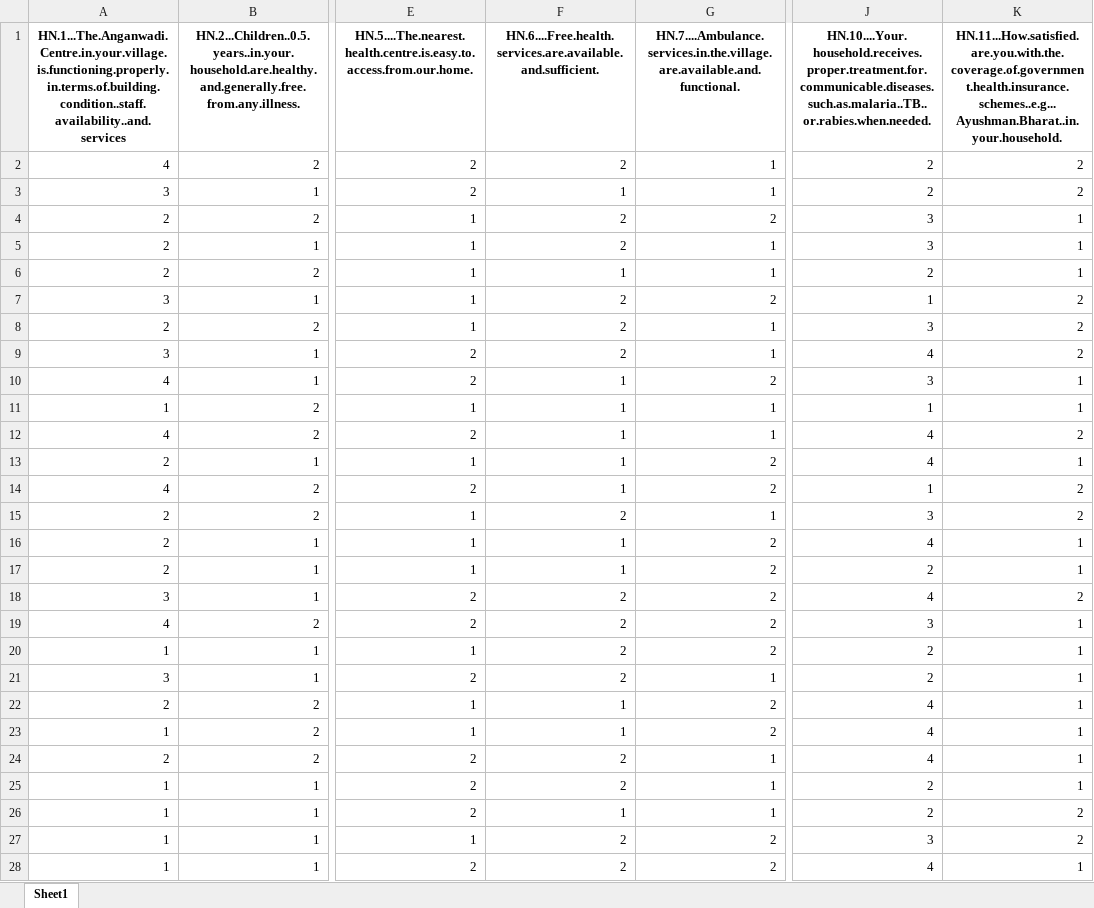
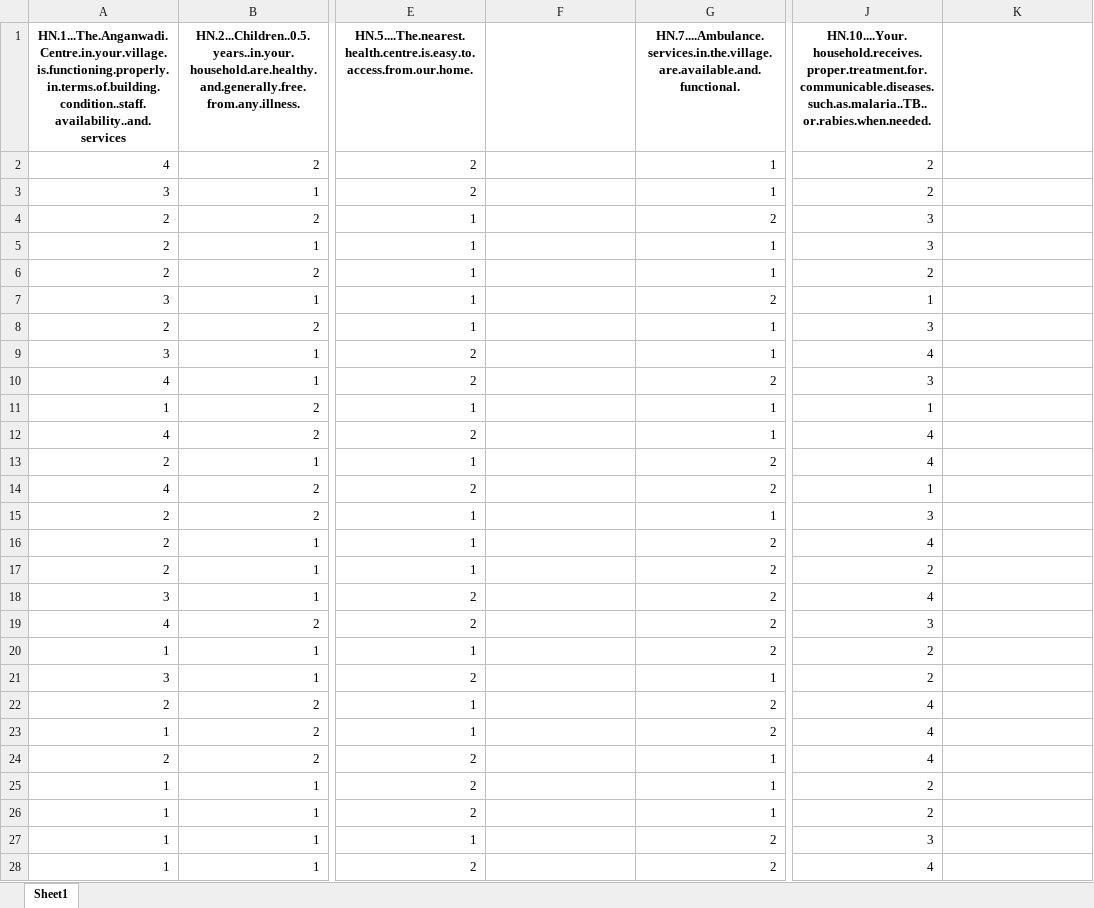
Before and after one commit to 12shivs/r-analysis-pmagy, an Excel workbook: pre_pmagy_obj3_hn.xlsx, sheet Sheet1, drawn as a sheet; only a part is shown, gaps mark what is left out; values as stored, in another font and other column widths than the file's, no borders; the diff covers the shown part only; the diff names each change by its address in the sheet, - before the commit and + after, or states it on an @@ line.

Commit message:
post pmagy changes

```diff
--- a/pre_pmagy_obj3_hn.xlsx (sheet Sheet1)
+++ b/pre_pmagy_obj3_hn.xlsx (sheet Sheet1)
-F1: HN.6....Free.health.services.are.available.and.sufficient.
+F1: (empty)
-K1: HN.11...How.satisfied.are.you.with.the.coverage.of.government.health.insurance.schemes..e.g...Ayushman.Bharat..in.your.household.
+K1: (empty)
-F2: 2
+F2: (empty)
-K2:K3: 2
+K2:K3: (empty)
-F3: 1
+F3: (empty)
-F4:F5: 2
+F4:F5: (empty)
-K4:K6: 1
+K4:K6: (empty)
-F6: 1
+F6: (empty)
-F7:F9: 2
+F7:F9: (empty)
-K7:K9: 2
+K7:K9: (empty)
-F10:F14: 1
+F10:F14: (empty)
-K10:K11: 1
+K10:K11: (empty)
-K12: 2
+K12: (empty)
-K13: 1
+K13: (empty)
-K14:K15: 2
+K14:K15: (empty)
-F15: 2
+F15: (empty)
-F16:F17: 1
+F16:F17: (empty)
-K16:K17: 1
+K16:K17: (empty)
-F18:F21: 2
+F18:F21: (empty)
-K18: 2
+K18: (empty)
-K19:K25: 1
+K19:K25: (empty)
-F22:F23: 1
+F22:F23: (empty)
-F24:F25: 2
+F24:F25: (empty)
-F26: 1
+F26: (empty)
-K26:K27: 2
+K26:K27: (empty)
-F27:F28: 2
+F27:F28: (empty)
-K28: 1
+K28: (empty)
```
Also changed, not shown: 918 edited cells elsewhere in this sheet, pre_pmagy_obj3_edu.xlsx, 4 other files.
